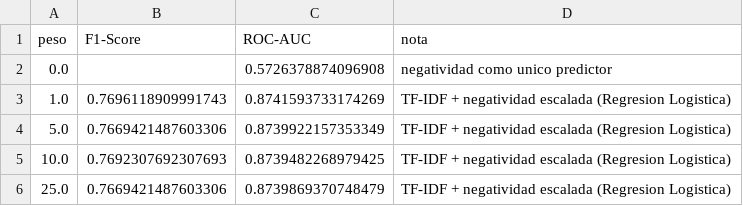
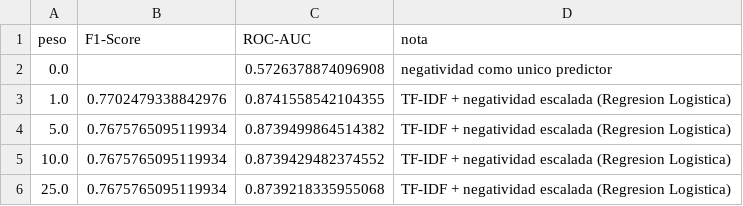
Before and after one commit to Javier-Espana/Lab5-DS, a CSV file: docs/figures/negativity_sensitivity.csv, drawn as a sheet.

```diff
--- a/docs/figures/negativity_sensitivity.csv
+++ b/docs/figures/negativity_sensitivity.csv
@@ -2,5 +2,5 @@ peso,F1-Score,ROC-AUC,nota
 0.0,,0.5726378874096908,negatividad como unico predictor
-1.0,0.7696118909991743,0.8741593733174269,TF-IDF + negatividad escalada (Regresion Logistica)
-5.0,0.7669421487603306,0.8739922157353349,TF-IDF + negatividad escalada (Regresion Logistica)
-10.0,0.7692307692307693,0.8739482268979425,TF-IDF + negatividad escalada (Regresion Logistica)
-25.0,0.7669421487603306,0.8739869370748479,TF-IDF + negatividad escalada (Regresion Logistica)
+1.0,0.7702479338842976,0.8741558542104355,TF-IDF + negatividad escalada (Regresion Logistica)
+5.0,0.7675765095119934,0.8739499864514382,TF-IDF + negatividad escalada (Regresion Logistica)
+10.0,0.7675765095119934,0.8739429482374552,TF-IDF + negatividad escalada (Regresion Logistica)
+25.0,0.7675765095119934,0.8739218335955068,TF-IDF + negatividad escalada (Regresion Logistica)
```
Also changed, not shown: docs/figures/metrics_with_negativity.csv, docs/figures/negativity_delta.csv, 21 other files.
